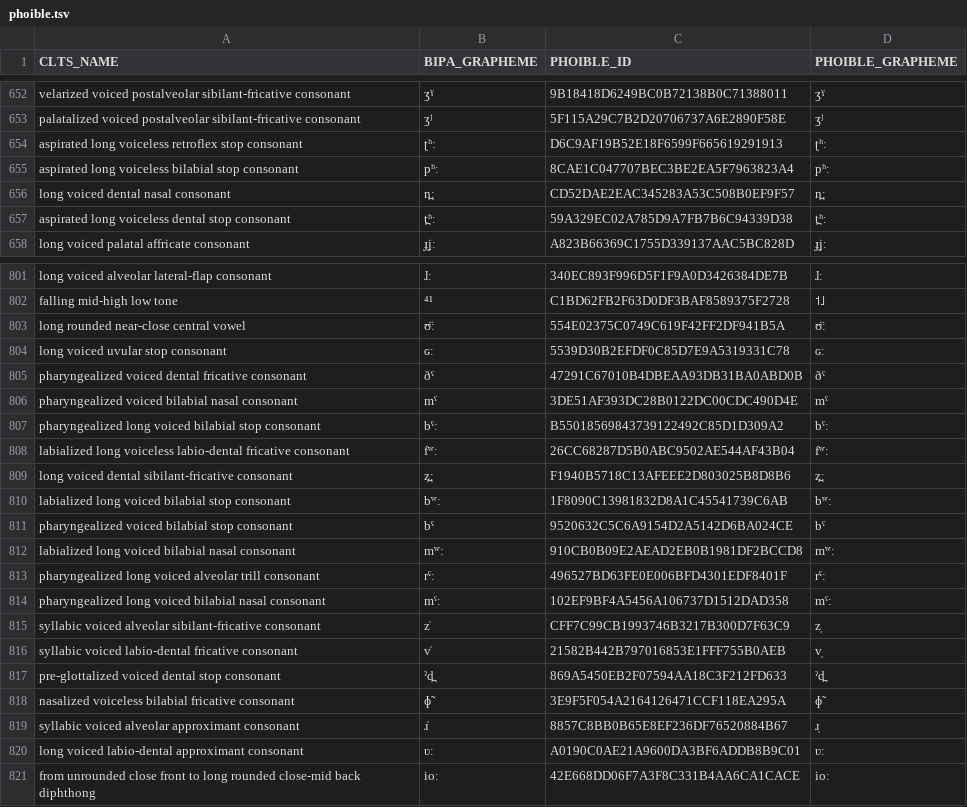
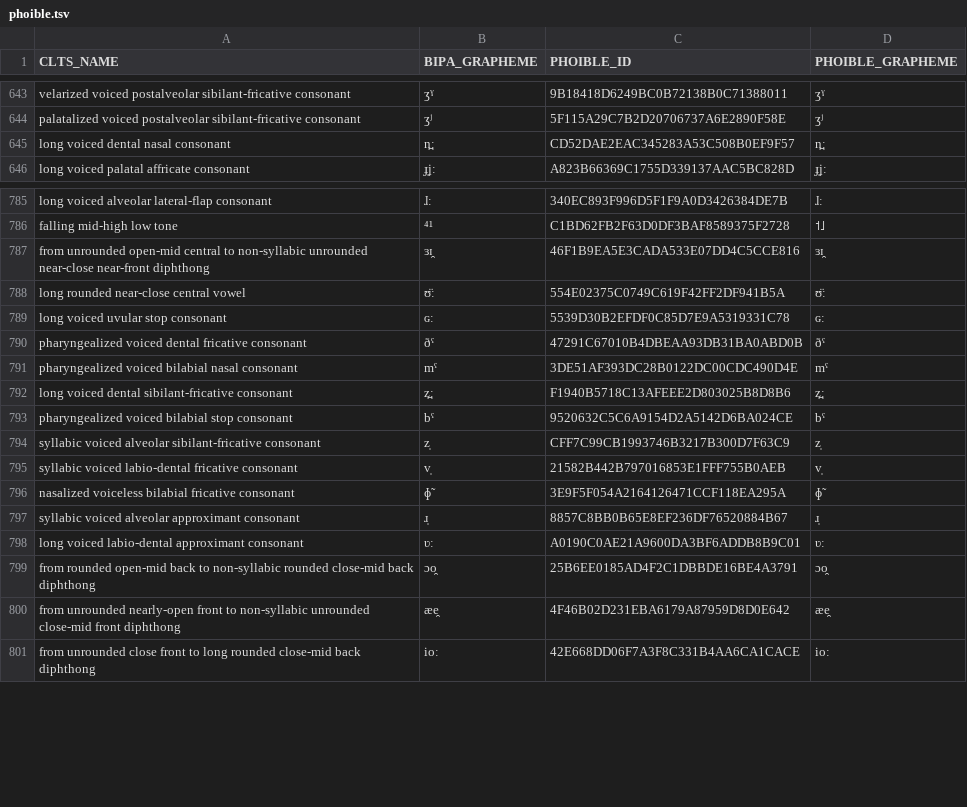
Before and after one commit to cldf-clts/clts-legacy, a TSV file: src/pyclts/transcriptiondata/phoible.tsv, drawn as a sheet; only a part is shown, gaps mark what is left out; the diff covers the shown part only.

```diff
--- a/src/pyclts/transcriptiondata/phoible.tsv
+++ b/src/pyclts/transcriptiondata/phoible.tsv
@@ -653,6 +644,3 @@ velarized voiced postalveolar sibilant-fricative consonant	ʒˠ	9B18418D6249BC0B
 palatalized voiced postalveolar sibilant-fricative consonant	ʒʲ	5F115A29C7B2D20706737A6E2890F58E	ʒʲ
-aspirated long voiceless retroflex stop consonant	ʈʰː	D6C9AF19B52E18F6599F665619291913	ʈʰː
-aspirated long voiceless bilabial stop consonant	pʰː	8CAE1C047707BEC3BE2EA5F7963823A4	pʰː
 long voiced dental nasal consonant	n̪ː	CD52DAE2EAC345283A53C508B0EF9F57	n̪ː
-aspirated long voiceless dental stop consonant	t̪ʰː	59A329EC02A785D9A7FB7B6C94339D38	t̪ʰː
 long voiced palatal affricate consonant	ɟʝː	A823B66369C1755D339137AAC5BC828D	ɟʝː
@@ -802,2 +786,3 @@ long voiced alveolar lateral-flap consonant	ɺː	340EC893F996D5F1F9A0D3426384DE7
 falling mid-high low tone	⁴¹	C1BD62FB2F63D0DF3BAF8589375F2728	˦˩
+from unrounded open-mid central to non-syllabic unrounded near-close near-front diphthong	ɜɪ̯	46F1B9EA5E3CADA533E07DD4C5CCE816	ɜɪ̯
 long rounded near-close central vowel	ʊ̈ː	554E02375C0749C619F42FF2DF941B5A	ʊ̈ː
@@ -806,16 +791,11 @@ pharyngealized voiced dental fricative consonant	ðˤ	47291C67010B4DBEAA93DB31BA
 pharyngealized voiced bilabial nasal consonant	mˤ	3DE51AF393DC28B0122DC00CDC490D4E	mˤ
-pharyngealized long voiced bilabial stop consonant	bˤː	B55018569843739122492C85D1D309A2	bˤː
-labialized long voiceless labio-dental fricative consonant	fʷː	26CC68287D5B0ABC9502AE544AF43B04	fʷː
 long voiced dental sibilant-fricative consonant	z̪ː	F1940B5718C13AFEEE2D803025B8D8B6	z̪ː
-labialized long voiced bilabial stop consonant	bʷː	1F8090C13981832D8A1C45541739C6AB	bʷː
 pharyngealized voiced bilabial stop consonant	bˤ	9520632C5C6A9154D2A5142D6BA024CE	bˤ
-labialized long voiced bilabial nasal consonant	mʷː	910CB0B09E2AEAD2EB0B1981DF2BCCD8	mʷː
-pharyngealized long voiced alveolar trill consonant	rˤː	496527BD63FE0E006BFD4301EDF8401F	rˤː
-pharyngealized long voiced bilabial nasal consonant	mˤː	102EF9BF4A5456A106737D1512DAD358	mˤː
-syllabic voiced alveolar sibilant-fricative consonant	z̍	CFF7C99CB1993746B3217B300D7F63C9	z̩
-syllabic voiced labio-dental fricative consonant	v̍	21582B442B797016853E1FFF755B0AEB	v̩
-pre-glottalized voiced dental stop consonant	ˀd̪	869A5450EB2F07594AA18C3F212FD633	ˀd̪
+syllabic voiced alveolar sibilant-fricative consonant	z̩	CFF7C99CB1993746B3217B300D7F63C9	z̩
+syllabic voiced labio-dental fricative consonant	v̩	21582B442B797016853E1FFF755B0AEB	v̩
 nasalized voiceless bilabial fricative consonant	ɸ̃	3E9F5F054A2164126471CCF118EA295A	ɸ̃
-syllabic voiced alveolar approximant consonant	ɹ̍	8857C8BB0B65E8EF236DF76520884B67	ɹ̩
+syllabic voiced alveolar approximant consonant	ɹ̩	8857C8BB0B65E8EF236DF76520884B67	ɹ̩
 long voiced labio-dental approximant consonant	ʋː	A0190C0AE21A9600DA3BF6ADDB8B9C01	ʋː
+from rounded open-mid back to non-syllabic rounded close-mid back diphthong	ɔo̯	25B6EE0185AD4F2C1DBBDE16BE4A3791	ɔo̯
+from unrounded nearly-open front to non-syllabic unrounded close-mid front diphthong	æe̯	4F46B02D231EBA6179A87959D8D0E642	æe̯
 from unrounded close front to long rounded close-mid back diphthong	ioː	42E668DD06F7A3F8C331B4AA6CA1CACE	ioː
```
Also changed, not shown: 1 added row, 27 removed rows and 31 edited cells elsewhere in this file, src/pyclts/transcriptiondata/lingpy.tsv, src/pyclts/transcriptiondata/pbase.tsv, 4 other files.
